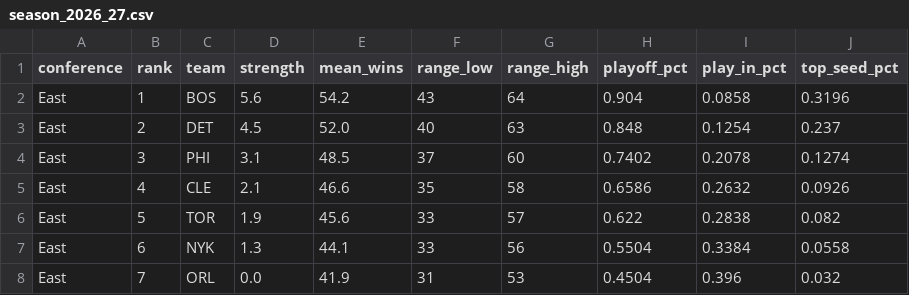
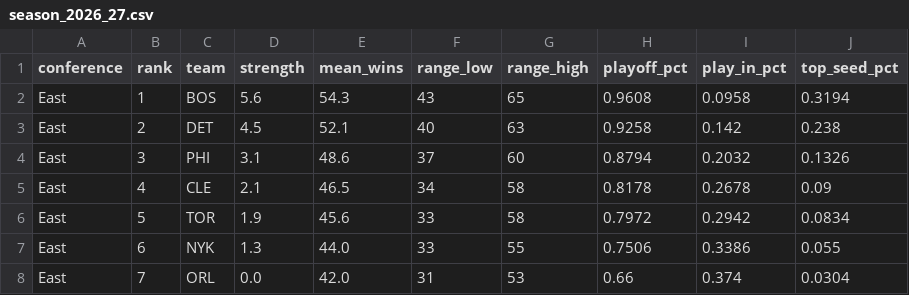
Before and after one commit to ooLLeeGG08/nba-franchise-analyst, a CSV file: reports/season_2026_27.csv, drawn as a sheet; only a part is shown; the diff covers the shown part only.

```diff
--- a/reports/season_2026_27.csv
+++ b/reports/season_2026_27.csv
@@ -1,8 +1,8 @@
 conference,rank,team,strength,mean_wins,range_low,range_high,playoff_pct,play_in_pct,top_seed_pct
-East,1,BOS,5.6,54.2,43,64,0.904,0.0858,0.3196
-East,2,DET,4.5,52.0,40,63,0.848,0.1254,0.237
-East,3,PHI,3.1,48.5,37,60,0.7402,0.2078,0.1274
-East,4,CLE,2.1,46.6,35,58,0.6586,0.2632,0.0926
-East,5,TOR,1.9,45.6,33,57,0.622,0.2838,0.082
-East,6,NYK,1.3,44.1,33,56,0.5504,0.3384,0.0558
-East,7,ORL,0.0,41.9,31,53,0.4504,0.396,0.032
+East,1,BOS,5.6,54.3,43,65,0.9608,0.0958,0.3194
+East,2,DET,4.5,52.1,40,63,0.9258,0.142,0.238
+East,3,PHI,3.1,48.6,37,60,0.8794,0.2032,0.1326
+East,4,CLE,2.1,46.5,34,58,0.8178,0.2678,0.09
+East,5,TOR,1.9,45.6,33,58,0.7972,0.2942,0.0834
+East,6,NYK,1.3,44.0,33,55,0.7506,0.3386,0.055
+East,7,ORL,0.0,42.0,31,53,0.66,0.374,0.0304
```
Also changed, not shown: 85 edited cells elsewhere in this file, 17 other files.
